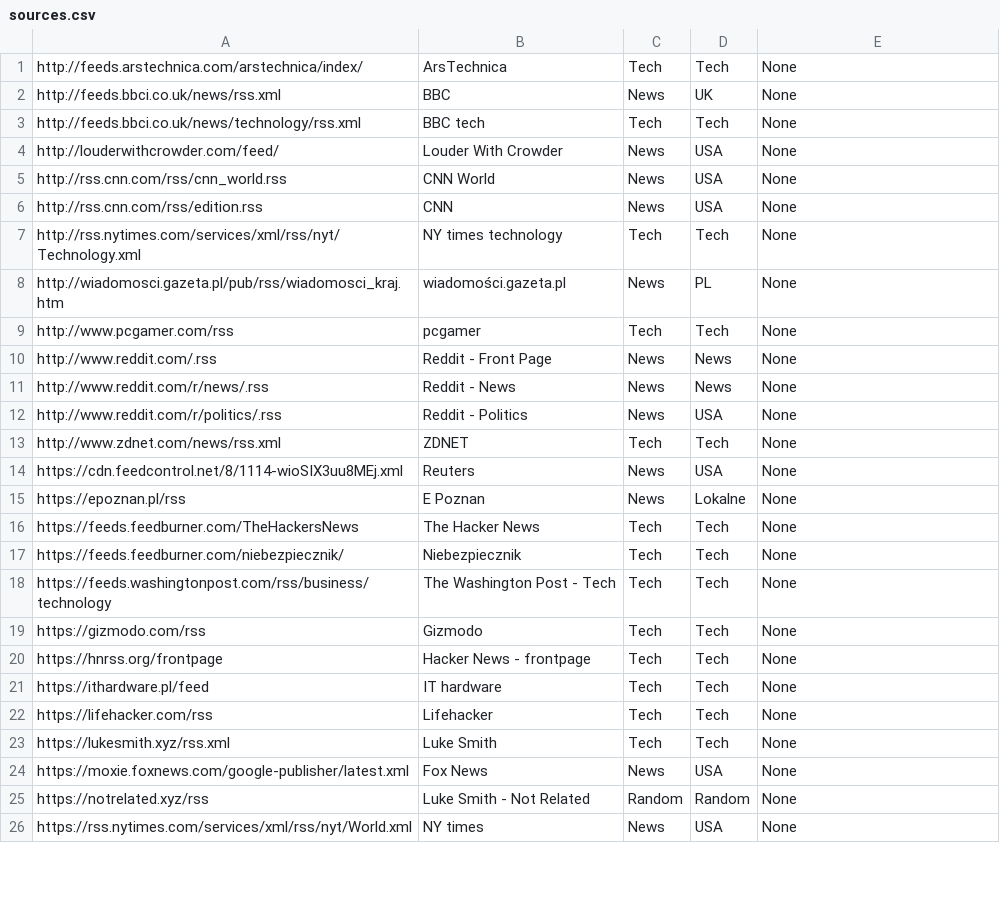
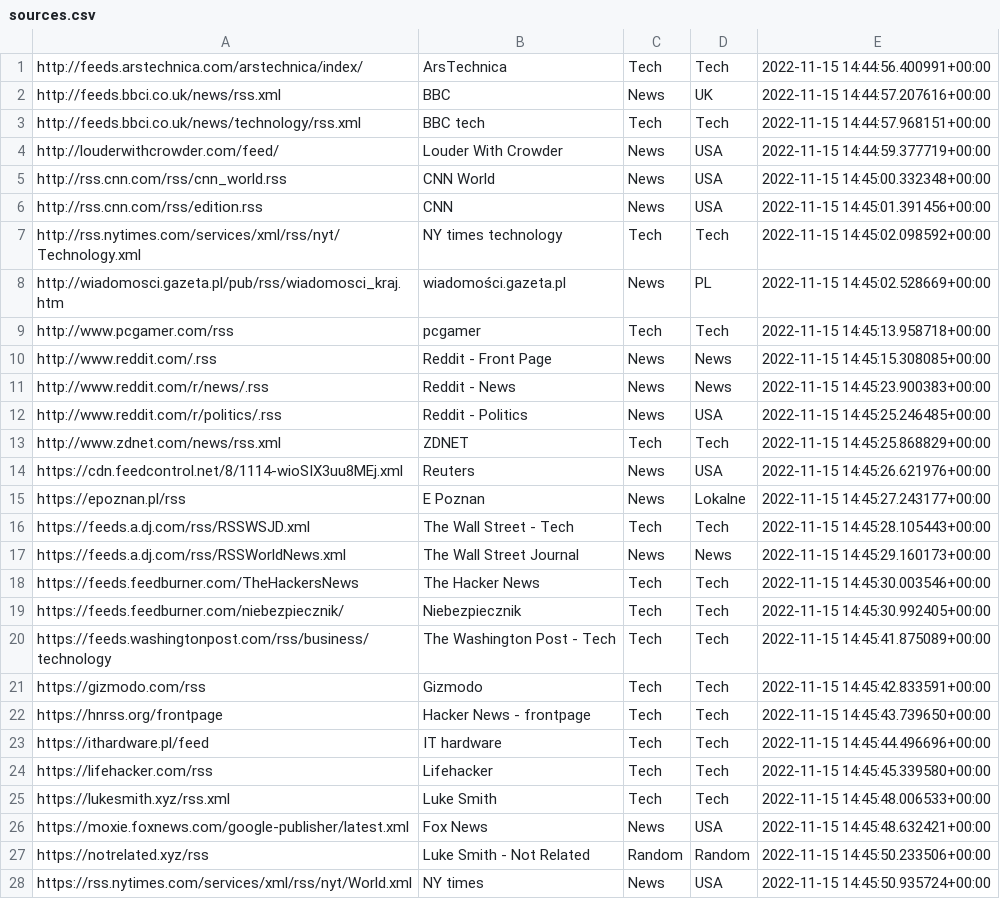
Before and after one commit to rumca-js/RSS-Link-Database, a CSV file: sources.csv, drawn as a sheet; only a part is shown; the diff covers the shown part only.

Commit message:
Sources updated

```diff
--- a/sources.csv
+++ b/sources.csv
@@ -1,26 +1,28 @@
-http://feeds.arstechnica.com/arstechnica/index/;ArsTechnica;Tech;Tech;None
-http://feeds.bbci.co.uk/news/rss.xml;BBC;News;UK;None
-http://feeds.bbci.co.uk/news/technology/rss.xml;BBC tech;Tech;Tech;None
-http://louderwithcrowder.com/feed/;Louder With Crowder;News;USA;None
-http://rss.cnn.com/rss/cnn_world.rss;CNN World;News;USA;None
-http://rss.cnn.com/rss/edition.rss;CNN;News;USA;None
-http://rss.nytimes.com/services/xml/rss/nyt/Technology.xml;NY times technology;Tech;Tech;None
-http://wiadomosci.gazeta.pl/pub/rss/wiadomosci_kraj.htm;wiadomości.gazeta.pl;News;PL;None
-http://www.pcgamer.com/rss;pcgamer;Tech;Tech;None
-http://www.reddit.com/.rss;Reddit - Front Page;News;News;None
-http://www.reddit.com/r/news/.rss;Reddit - News;News;News;None
-http://www.reddit.com/r/politics/.rss;Reddit - Politics;News;USA;None
-http://www.zdnet.com/news/rss.xml;ZDNET;Tech;Tech;None
-https://cdn.feedcontrol.net/8/1114-wioSIX3uu8MEj.xml;Reuters;News;USA;None
-https://epoznan.pl/rss;E Poznan;News;Lokalne;None
-https://feeds.feedburner.com/TheHackersNews;The Hacker News;Tech;Tech;None
-https://feeds.feedburner.com/niebezpiecznik/;Niebezpiecznik;Tech;Tech;None
-https://feeds.washingtonpost.com/rss/business/technology;The Washington Post - Tech;Tech;Tech;None
-https://gizmodo.com/rss;Gizmodo;Tech;Tech;None
-https://hnrss.org/frontpage;Hacker News - frontpage;Tech;Tech;None
-https://ithardware.pl/feed;IT hardware;Tech;Tech;None
-https://lifehacker.com/rss;Lifehacker;Tech;Tech;None
-https://lukesmith.xyz/rss.xml;Luke Smith;Tech;Tech;None
-https://moxie.foxnews.com/google-publisher/latest.xml;Fox News;News;USA;None
-https://notrelated.xyz/rss;Luke Smith - Not Related;Random;Random;None
-https://rss.nytimes.com/services/xml/rss/nyt/World.xml;NY times;News;USA;None
+http://feeds.arstechnica.com/arstechnica/index/;ArsTechnica;Tech;Tech;2022-11-15 14:44:56.400991+00:00
+http://feeds.bbci.co.uk/news/rss.xml;BBC;News;UK;2022-11-15 14:44:57.207616+00:00
+http://feeds.bbci.co.uk/news/technology/rss.xml;BBC tech;Tech;Tech;2022-11-15 14:44:57.968151+00:00
+http://louderwithcrowder.com/feed/;Louder With Crowder;News;USA;2022-11-15 14:44:59.377719+00:00
+http://rss.cnn.com/rss/cnn_world.rss;CNN World;News;USA;2022-11-15 14:45:00.332348+00:00
+http://rss.cnn.com/rss/edition.rss;CNN;News;USA;2022-11-15 14:45:01.391456+00:00
+http://rss.nytimes.com/services/xml/rss/nyt/Technology.xml;NY times technology;Tech;Tech;2022-11-15 14:45:02.098592+00:00
+http://wiadomosci.gazeta.pl/pub/rss/wiadomosci_kraj.htm;wiadomości.gazeta.pl;News;PL;2022-11-15 14:45:02.528669+00:00
+http://www.pcgamer.com/rss;pcgamer;Tech;Tech;2022-11-15 14:45:13.958718+00:00
+http://www.reddit.com/.rss;Reddit - Front Page;News;News;2022-11-15 14:45:15.308085+00:00
+http://www.reddit.com/r/news/.rss;Reddit - News;News;News;2022-11-15 14:45:23.900383+00:00
+http://www.reddit.com/r/politics/.rss;Reddit - Politics;News;USA;2022-11-15 14:45:25.246485+00:00
+http://www.zdnet.com/news/rss.xml;ZDNET;Tech;Tech;2022-11-15 14:45:25.868829+00:00
+https://cdn.feedcontrol.net/8/1114-wioSIX3uu8MEj.xml;Reuters;News;USA;2022-11-15 14:45:26.621976+00:00
+https://epoznan.pl/rss;E Poznan;News;Lokalne;2022-11-15 14:45:27.243177+00:00
+https://feeds.a.dj.com/rss/RSSWSJD.xml;The Wall Street - Tech;Tech;Tech;2022-11-15 14:45:28.105443+00:00
+https://feeds.a.dj.com/rss/RSSWorldNews.xml;The Wall Street Journal;News;News;2022-11-15 14:45:29.160173+00:00
+https://feeds.feedburner.com/TheHackersNews;The Hacker News;Tech;Tech;2022-11-15 14:45:30.003546+00:00
+https://feeds.feedburner.com/niebezpiecznik/;Niebezpiecznik;Tech;Tech;2022-11-15 14:45:30.992405+00:00
+https://feeds.washingtonpost.com/rss/business/technology;The Washington Post - Tech;Tech;Tech;2022-11-15 14:45:41.875089+00:00
+https://gizmodo.com/rss;Gizmodo;Tech;Tech;2022-11-15 14:45:42.833591+00:00
+https://hnrss.org/frontpage;Hacker News - frontpage;Tech;Tech;2022-11-15 14:45:43.739650+00:00
+https://ithardware.pl/feed;IT hardware;Tech;Tech;2022-11-15 14:45:44.496696+00:00
+https://lifehacker.com/rss;Lifehacker;Tech;Tech;2022-11-15 14:45:45.339580+00:00
+https://lukesmith.xyz/rss.xml;Luke Smith;Tech;Tech;2022-11-15 14:45:48.006533+00:00
+https://moxie.foxnews.com/google-publisher/latest.xml;Fox News;News;USA;2022-11-15 14:45:48.632421+00:00
+https://notrelated.xyz/rss;Luke Smith - Not Related;Random;Random;2022-11-15 14:45:50.233506+00:00
+https://rss.nytimes.com/services/xml/rss/nyt/World.xml;NY times;News;USA;2022-11-15 14:45:50.935724+00:00
```
Also changed, not shown: 8 added rows, 1 removed row and 28 edited cells elsewhere in this file.
